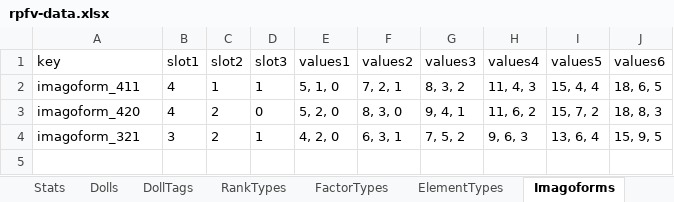
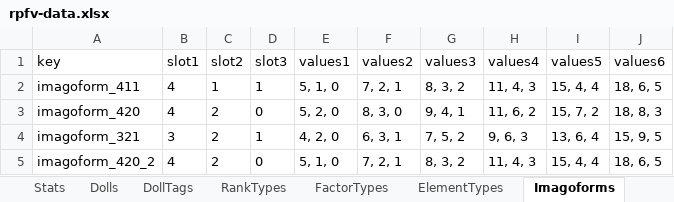
Before and after one commit to lambdalamshare/lambdalamshare.github.io, an Excel workbook: docs/assets/rpfv-data.xlsx, sheet Imagoforms, drawn as a sheet; values as stored, in another font and other column widths than the file's, no borders; charts and pictures and table styles not drawn; the diff names each change by its address in the sheet, - before the commit and + after, or states it on an @@ line.

Commit message:
파에투사 형상인자 수치 예외 케이스 대응

```diff
--- a/docs/assets/rpfv-data.xlsx (sheet Imagoforms)
+++ b/docs/assets/rpfv-data.xlsx (sheet Imagoforms)
+row 5: imagoform_420_2 | 4 | 2 | 0 | 5, 1, 0 | 7, 2, 1 | 8, 3, 2 | 11, 4, 3 | 15, 4, 4 | 18, 6, 5
```
Also changed, not shown: sheet Dolls.
